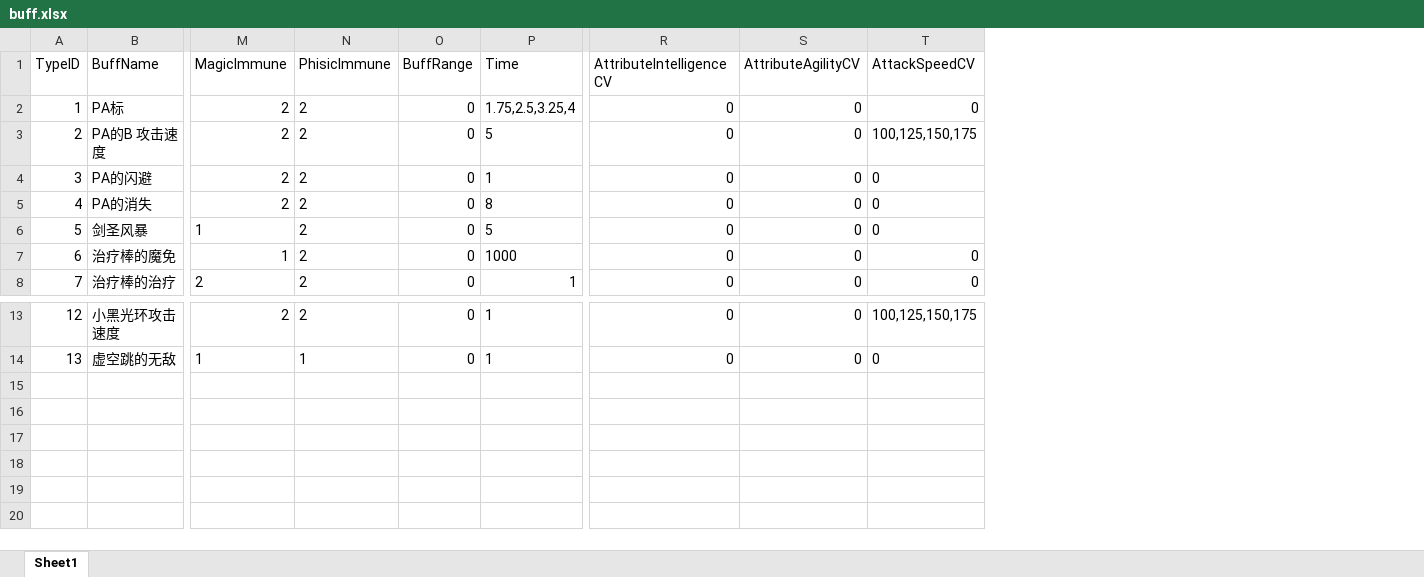
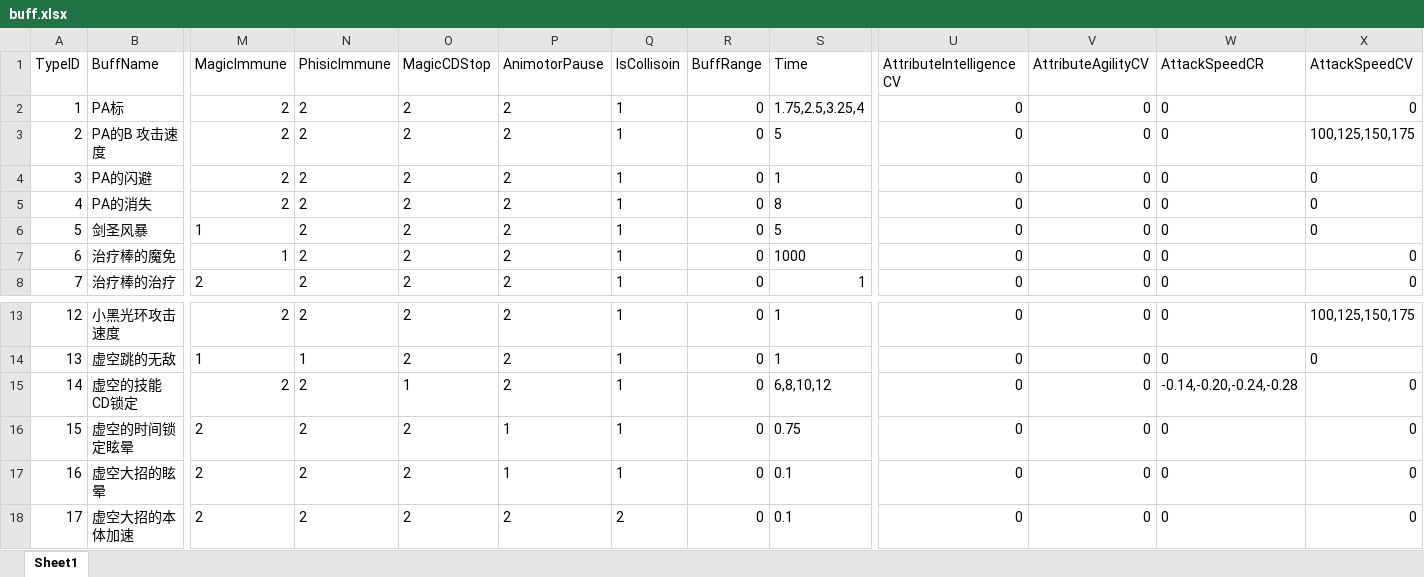
Before and after one commit to lvshiling/dotanet, an Excel workbook: bin/conf/buff.xlsx, sheet Sheet1, drawn as a sheet; only a part is shown, gaps mark what is left out; values as stored, in another font and other column widths than the file's, no borders; rows hold the shown columns only; the diff names each change by its address in the sheet, - before the commit and + after, or states it on an @@ line.

```diff
--- a/bin/conf/buff.xlsx (sheet Sheet1)
+++ b/bin/conf/buff.xlsx (sheet Sheet1)
+column O (MagicCDStop), rows 2-8: all 2; rows 13-14: 2 | 2
+column P (AnimotorPause), rows 2-8: all 2; rows 13-14: 2 | 2
+column Q (IsCollisoin), rows 2-8: all 1; rows 13-14: 1 | 1
+column W (AttackSpeedCR), rows 2-8: all 0; rows 13-14: 0 | 0
+row 15: 14 | 虚空的技能CD锁定 | 2 | 2 | 1 | 2 | 1 | 0 | 6,8,10,12 | 0 | 0 | -0.14,-0.20,-0.24,-0.28 | 0
+row 16: 15 | 虚空的时间锁定眩晕 | 2 | 2 | 2 | 1 | 1 | 0 | 0.75 | 0 | 0 | 0 | 0
+row 17: 16 | 虚空大招的眩晕 | 2 | 2 | 2 | 1 | 1 | 0 | 0.1 | 0 | 0 | 0 | 0
+row 18: 17 | 虚空大招的本体加速 | 2 | 2 | 2 | 2 | 2 | 0 | 0.1 | 0 | 0 | 0 | 0
```
Also changed, not shown: bin/conf/halo.xlsx, bin/conf/skills.xlsx, 10 other files.
